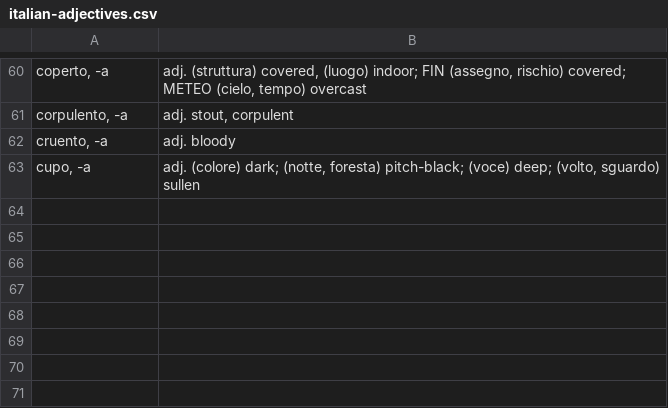
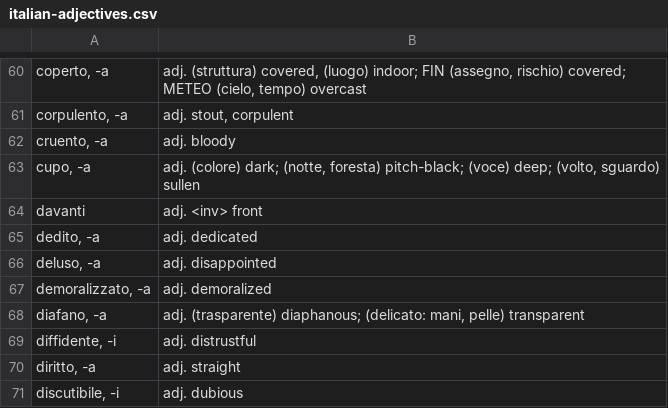
Before and after one commit to devinmiller/italian, a CSV file: flashcards/italian-adjectives.csv, drawn as a sheet; only a part is shown, gaps mark what is left out; the diff names each change by its address in the sheet, - before the commit and + after, or states it on an @@ line.

```diff
--- a/flashcards/italian-adjectives.csv
+++ b/flashcards/italian-adjectives.csv
+row 64: davanti | adj. <inv> front
+row 65: dedito, -a | adj. dedicated
+row 66: deluso, -a | adj. disappointed
+row 67: demoralizzato, -a | adj. demoralized
+row 68: diafano, -a | adj. (trasparente) diaphanous; (delicato: mani, pelle) transparent
+row 69: diffidente, -i | adj. distrustful
+row 70: diritto, -a | adj. straight
+row 71: discutibile, -i | adj. dubious
```
Also changed, not shown: definitions/zdefinitions.csv, definitions/zexamples.csv, 7 other files.
